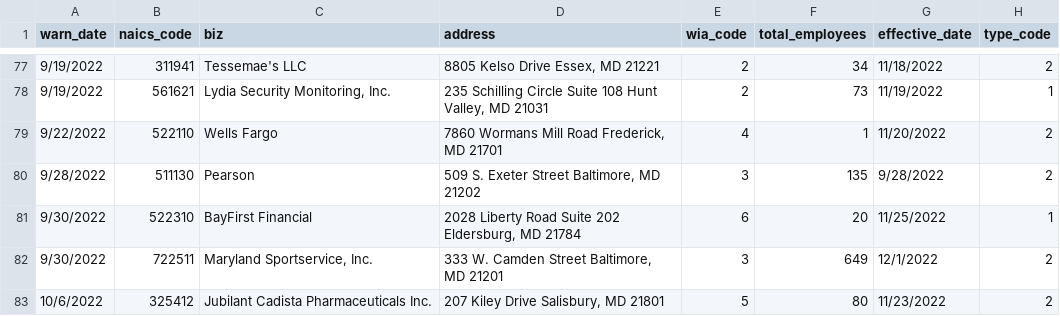
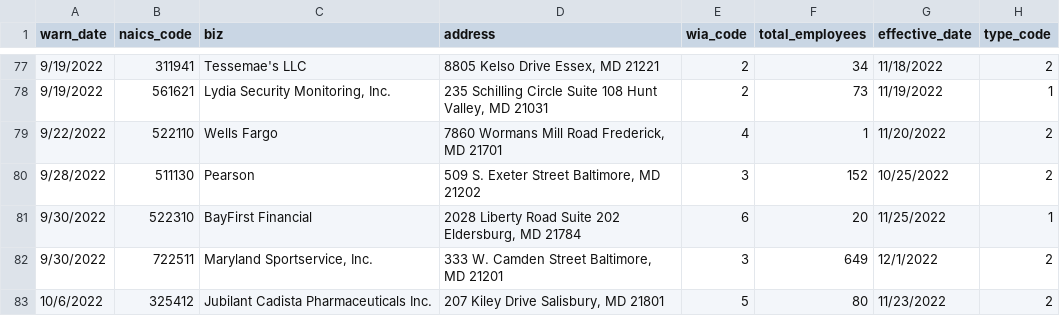
Before and after one commit to anesta95/my-first-github-scraper, a CSV file: warn-data.csv, drawn as a sheet; only a part is shown, gaps mark what is left out.

```diff
--- a/warn-data.csv
+++ b/warn-data.csv
@@ -79,3 +79,3 @@ warn_date,naics_code,biz,address,wia_code,total_employees,effective_date,type_co
 9/22/2022,522110,Wells Fargo,"7860 Wormans Mill Road Frederick, MD 21701",4,1,11/20/2022,2
-9/28/2022,511130,Pearson,"509 S. Exeter Street     Baltimore, MD 21202",3,135,9/28/2022,2
+9/28/2022,511130,Pearson,"509 S. Exeter Street     Baltimore, MD 21202",3,152,10/25/2022,2
 9/30/2022,522310,BayFirst Financial,"2028 Liberty Road      Suite 202               Eldersburg, MD 21784",6,20,11/25/2022,1
```
